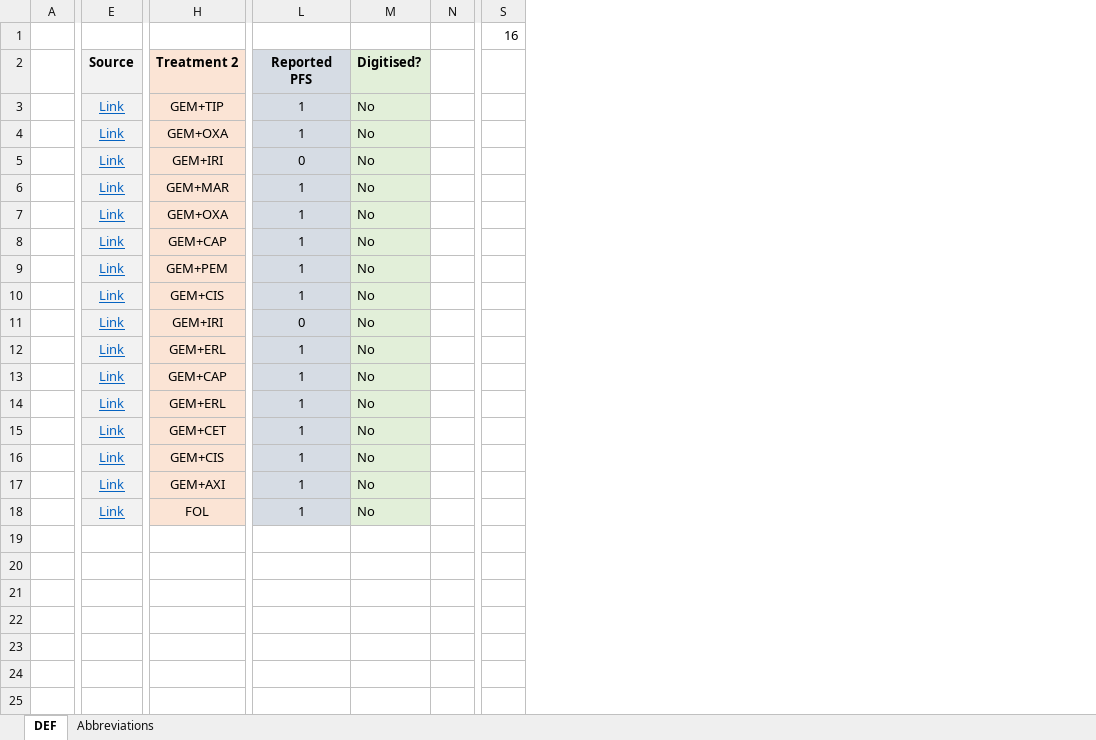
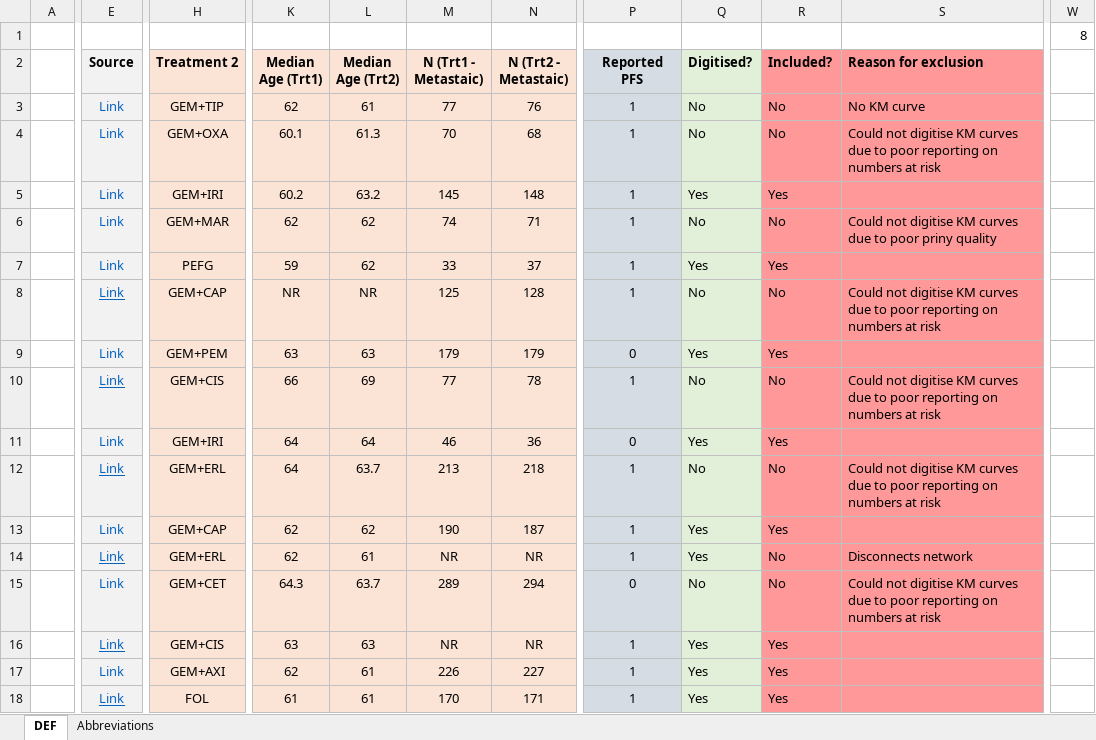
Before and after one commit to mattknowles314/PCNMA, an Excel workbook: Data/DE.xlsx, sheet DEF, drawn as a sheet; only a part is shown, gaps mark what is left out; values as stored, in another font and other column widths than the file's, no borders; charts and pictures not drawn; removed rows and columns are numbered as before the commit, all else as after; the diff covers the shown part only; the diff names each change by its address in the sheet, - before the commit and + after, or states it on an @@ line.

```diff
--- a/Data/DE.xlsx (sheet DEF)
+++ b/Data/DE.xlsx (sheet DEF)
+column K (Median Age (Trt1)), rows 3-18: 62 | 60.1 | 60.2 | 62 | 59 | NR | 63 | 66 | 64 | 64 | 62 | 62 | 64.3 | 63 | 62 | 61
+column L (Median Age (Trt2)), rows 3-18: 61 | 61.3 | 63.2 | 62 | 62 | NR | 63 | 69 | 64 | 63.7 | 62 | 61 | 63.7 | 63 | 61 | 61
+column M (N (Trt1 - Metastaic)), rows 3-18: 77 | 70 | 145 | 74 | 33 | 125 | 179 | 77 | 46 | 213 | 190 | NR | 289 | NR | 226 | 170
+column N (N (Trt2 - Metastaic)), rows 3-18: 76 | 68 | 148 | 71 | 37 | 128 | 179 | 78 | 36 | 218 | 187 | NR | 294 | NR | 227 | 171
-column N, empty
+column R (Included?), rows 3-18: No | No | Yes | No | Yes | No | Yes | No | Yes | No | Yes | No | No | Yes | Yes | Yes
+column S (Reason for exclusion), rows 3-15: No KM curve | Could not digitise KM curves due to poor reporting on numbers at risk |  | Could not digitise KM curves due to poor priny quality |  | Could not digitise KM curves due to poor reporting on numbers at risk |  | Could not digitise KM curves due to poor reporting on numbers at risk |  | Could not digitise KM curves due to poor reporting on numbers at risk |  | Disconnects network | Could not digitise KM curves due to poor reporting on numbers at risk
-column S, row 1: 16
+column W, row 1: 8
-E3:E7 underline: on
+E3:E7 underline: off
-P5 (Reported PFS): 0
+P5 (Reported PFS): 1
-Q5 (Digitised?): No
+Q5 (Digitised?): Yes
-H7 (Treatment 2): GEM+OXA
+H7 (Treatment 2): PEFG
-Q7 (Digitised?): No
+Q7 (Digitised?): Yes
-E9 underline: on
+E9 underline: off
-P9 (Reported PFS): 1
+P9 (Reported PFS): 0
-Q9 (Digitised?): No
+Q9 (Digitised?): Yes
-E11 underline: on
+E11 underline: off
-Q11 (Digitised?): No
+Q11 (Digitised?): Yes
-E13 underline: on
+E13 underline: off
-Q13:Q14 (Digitised?): No
+Q13:Q14 (Digitised?): Yes
-E15 underline: on
+E15 underline: off
-P15 (Reported PFS): 1
+P15 (Reported PFS): 0
-Q16:Q18 (Digitised?): No
+Q16:Q18 (Digitised?): Yes
-E17 underline: on
+E17 underline: off
```
Also changed, not shown: 1 removed column elsewhere in this sheet, sheet Abbreviations, 6 other files.
